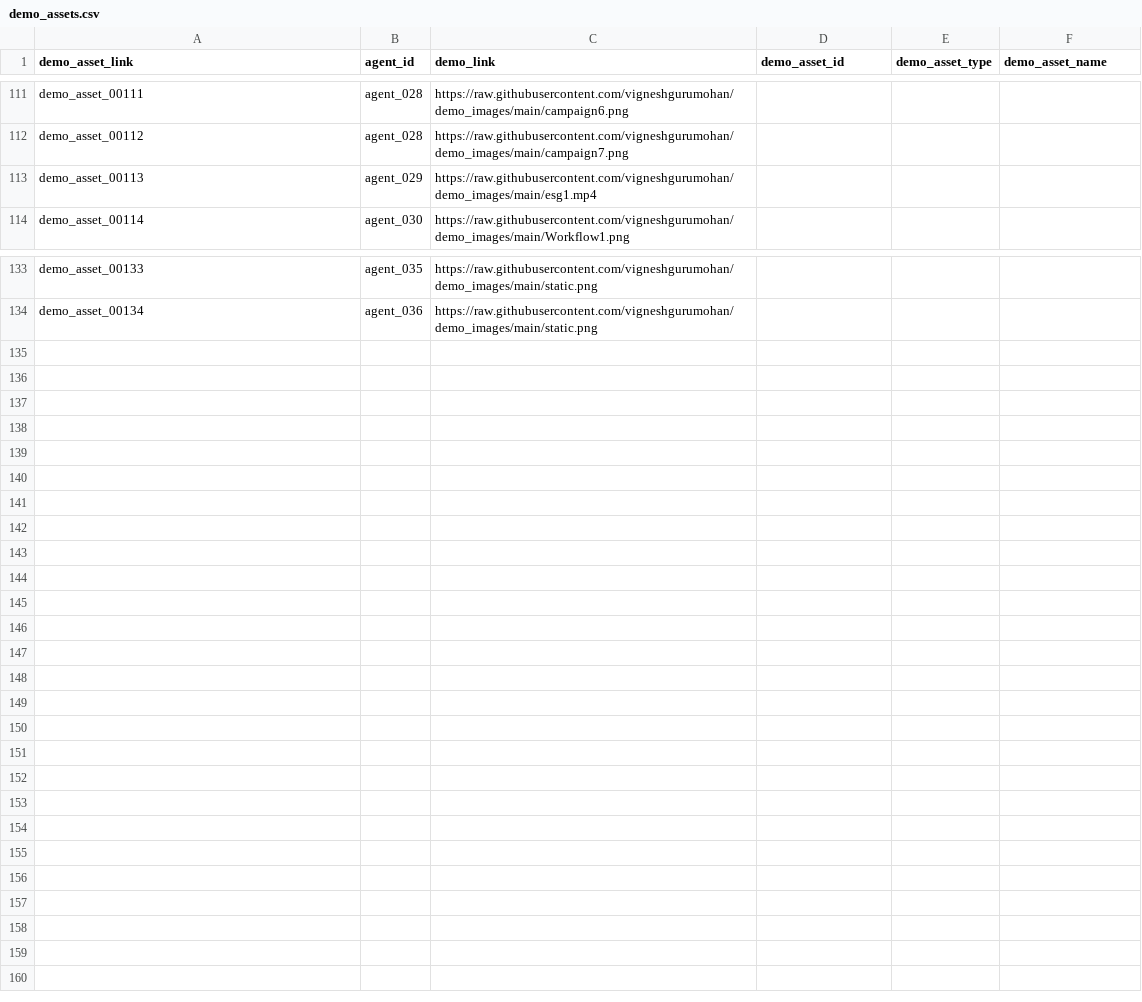
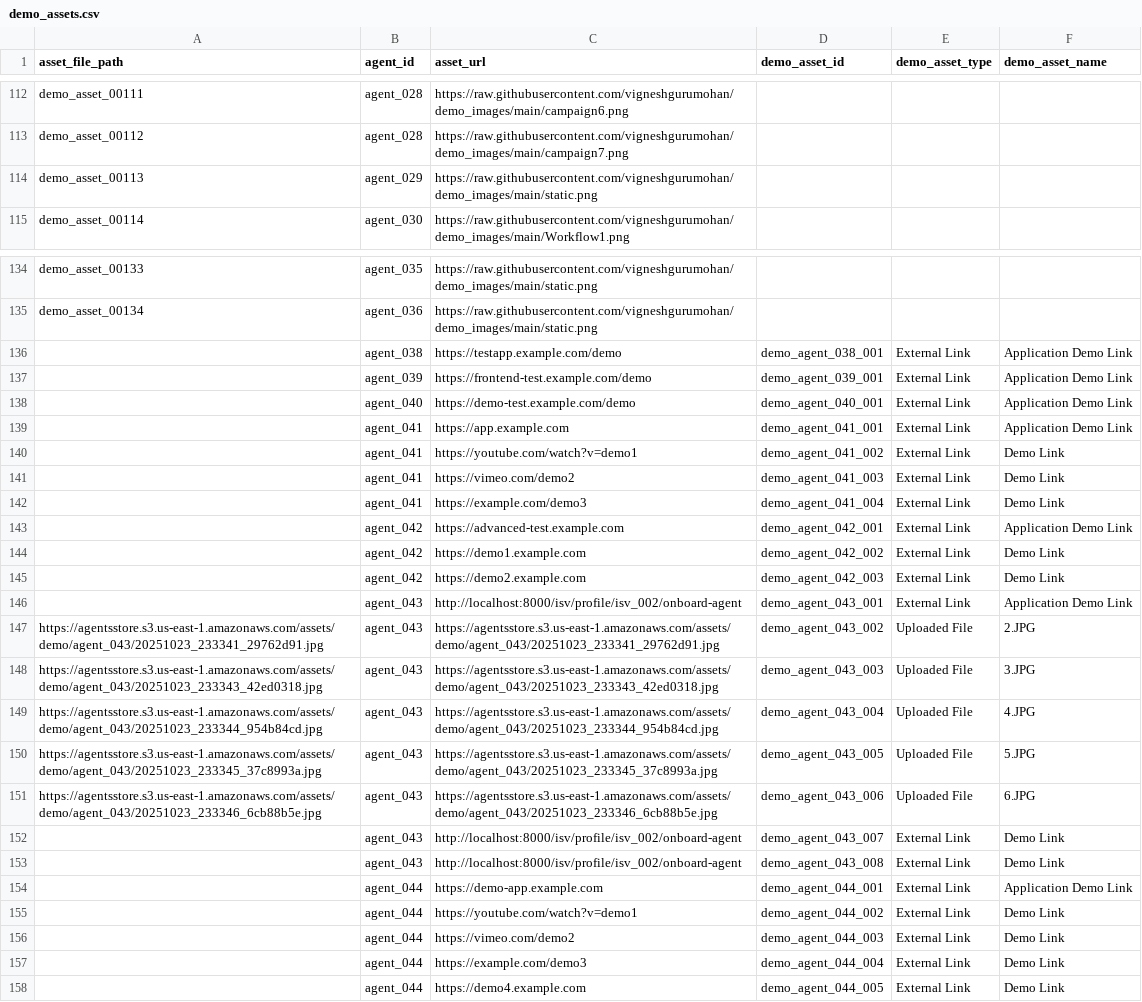
Before and after one commit to vigneshgurumohan/agents_store, a CSV file: backend/data/demo_assets.csv, drawn as a sheet; only a part is shown, gaps mark what is left out; the diff covers the shown part only.

```diff
--- a/backend/data/demo_assets.csv
+++ b/backend/data/demo_assets.csv
@@ -1 +1 @@
-demo_asset_link,agent_id,demo_link,demo_asset_id,demo_asset_type,demo_asset_name
+asset_file_path,agent_id,asset_url,demo_asset_id,demo_asset_type,demo_asset_name
@@ -112,3 +113,3 @@ demo_asset_00111,agent_028,https://raw.githubusercontent.com/vigneshgurumohan/de
 demo_asset_00112,agent_028,https://raw.githubusercontent.com/vigneshgurumohan/demo_images/main/campaign7.png,,,
-demo_asset_00113,agent_029,https://raw.githubusercontent.com/vigneshgurumohan/demo_images/main/esg1.mp4,,,
+demo_asset_00113,agent_029,https://raw.githubusercontent.com/vigneshgurumohan/demo_images/main/static.png,,,
 demo_asset_00114,agent_030,https://raw.githubusercontent.com/vigneshgurumohan/demo_images/main/Workflow1.png,,,
@@ -134 +135,24 @@ demo_asset_00133,agent_035,https://raw.githubusercontent.com/vigneshgurumohan/de
 demo_asset_00134,agent_036,https://raw.githubusercontent.com/vigneshgurumohan/demo_images/main/static.png,,,
+,agent_038,https://testapp.example.com/demo,demo_agent_038_001,External Link,Application Demo Link
+,agent_039,https://frontend-test.example.com/demo,demo_agent_039_001,External Link,Application Demo Link
+,agent_040,https://demo-test.example.com/demo,demo_agent_040_001,External Link,Application Demo Link
+,agent_041,https://app.example.com,demo_agent_041_001,External Link,Application Demo Link
+,agent_041,https://youtube.com/watch?v=demo1,demo_agent_041_002,External Link,Demo Link
+,agent_041,https://vimeo.com/demo2,demo_agent_041_003,External Link,Demo Link
+,agent_041,https://example.com/demo3,demo_agent_041_004,External Link,Demo Link
+,agent_042,https://advanced-test.example.com,demo_agent_042_001,External Link,Application Demo Link
+,agent_042,https://demo1.example.com,demo_agent_042_002,External Link,Demo Link
+,agent_042,https://demo2.example.com,demo_agent_042_003,External Link,Demo Link
+,agent_043,http://localhost:8000/isv/profile/isv_002/onboard-agent,demo_agent_043_001,External Link,Application Demo Link
+https://agentsstore.s3.us-east-1.amazonaws.com/assets/demo/agent_043/20251023_233341_29762d91.jpg,agent_043,https://agentsstore.s3.us-east-1.amazonaws.com/assets/demo/agent_043/20251023_233341_29762d91.jpg,demo_agent_043_002,Uploaded File,2.JPG
+https://agentsstore.s3.us-east-1.amazonaws.com/assets/demo/agent_043/20251023_233343_42ed0318.jpg,agent_043,https://agentsstore.s3.us-east-1.amazonaws.com/assets/demo/agent_043/20251023_233343_42ed0318.jpg,demo_agent_043_003,Uploaded File,3.JPG
+https://agentsstore.s3.us-east-1.amazonaws.com/assets/demo/agent_043/20251023_233344_954b84cd.jpg,agent_043,https://agentsstore.s3.us-east-1.amazonaws.com/assets/demo/agent_043/20251023_233344_954b84cd.jpg,demo_agent_043_004,Uploaded File,4.JPG
+https://agentsstore.s3.us-east-1.amazonaws.com/assets/demo/agent_043/20251023_233345_37c8993a.jpg,agent_043,https://agentsstore.s3.us-east-1.amazonaws.com/assets/demo/agent_043/20251023_233345_37c8993a.jpg,demo_agent_043_005,Uploaded File,5.JPG
+https://agentsstore.s3.us-east-1.amazonaws.com/assets/demo/agent_043/20251023_233346_6cb88b5e.jpg,agent_043,https://agentsstore.s3.us-east-1.amazonaws.com/assets/demo/agent_043/20251023_233346_6cb88b5e.jpg,demo_agent_043_006,Uploaded File,6.JPG
+,agent_043,http://localhost:8000/isv/profile/isv_002/onboard-agent,demo_agent_043_007,External Link,Demo Link
+,agent_043,http://localhost:8000/isv/profile/isv_002/onboard-agent,demo_agent_043_008,External Link,Demo Link
+,agent_044,https://demo-app.example.com,demo_agent_044_001,External Link,Application Demo Link
+,agent_044,https://youtube.com/watch?v=demo1,demo_agent_044_002,External Link,Demo Link
+,agent_044,https://vimeo.com/demo2,demo_agent_044_003,External Link,Demo Link
+,agent_044,https://example.com/demo3,demo_agent_044_004,External Link,Demo Link
+,agent_044,https://demo4.example.com,demo_agent_044_005,External Link,Demo Link
```
Also changed, not shown: 1 added row and 1 edited cell elsewhere in this file, backend/data/agent_requirements.csv, backend/data/agents.csv, 31 other files.
